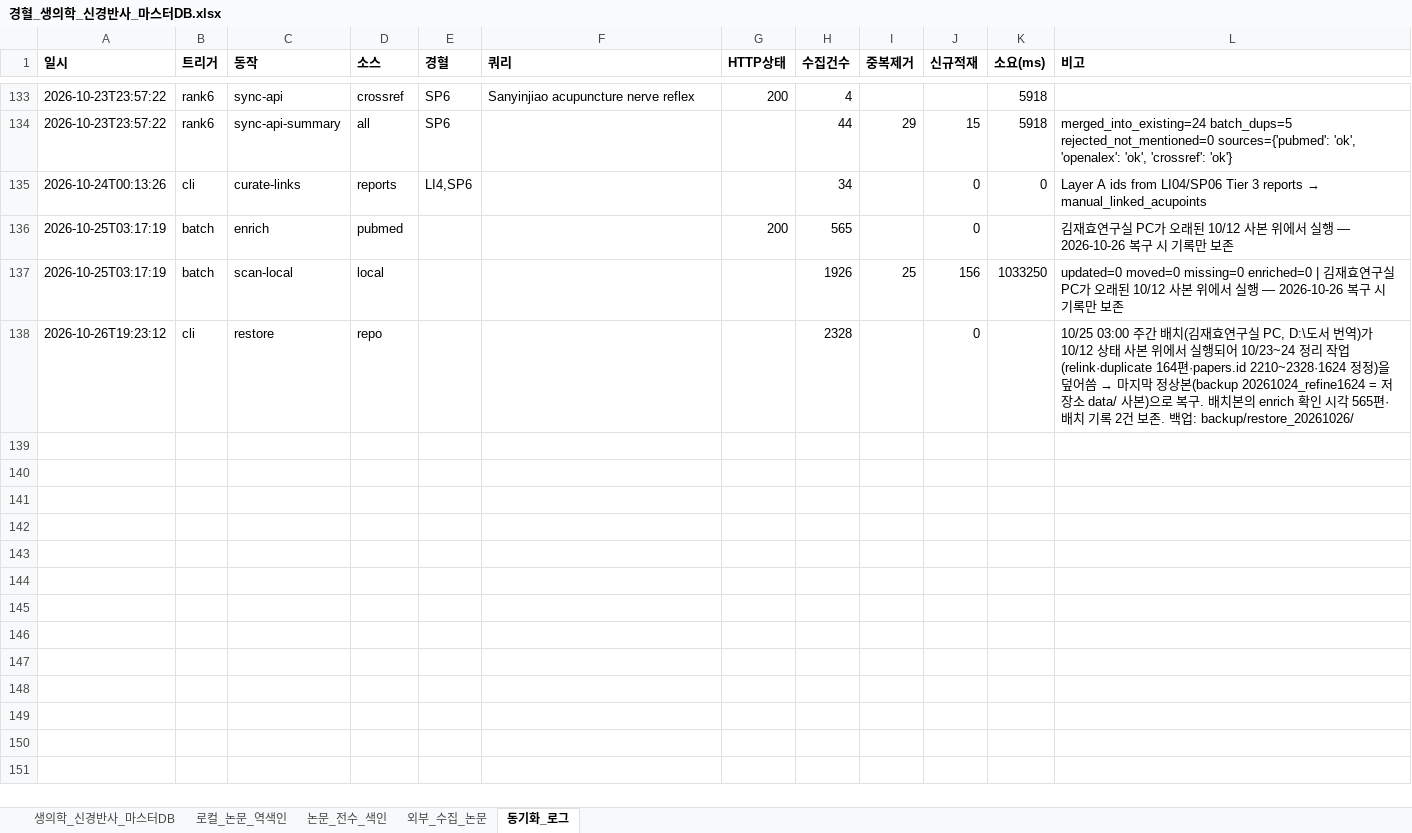
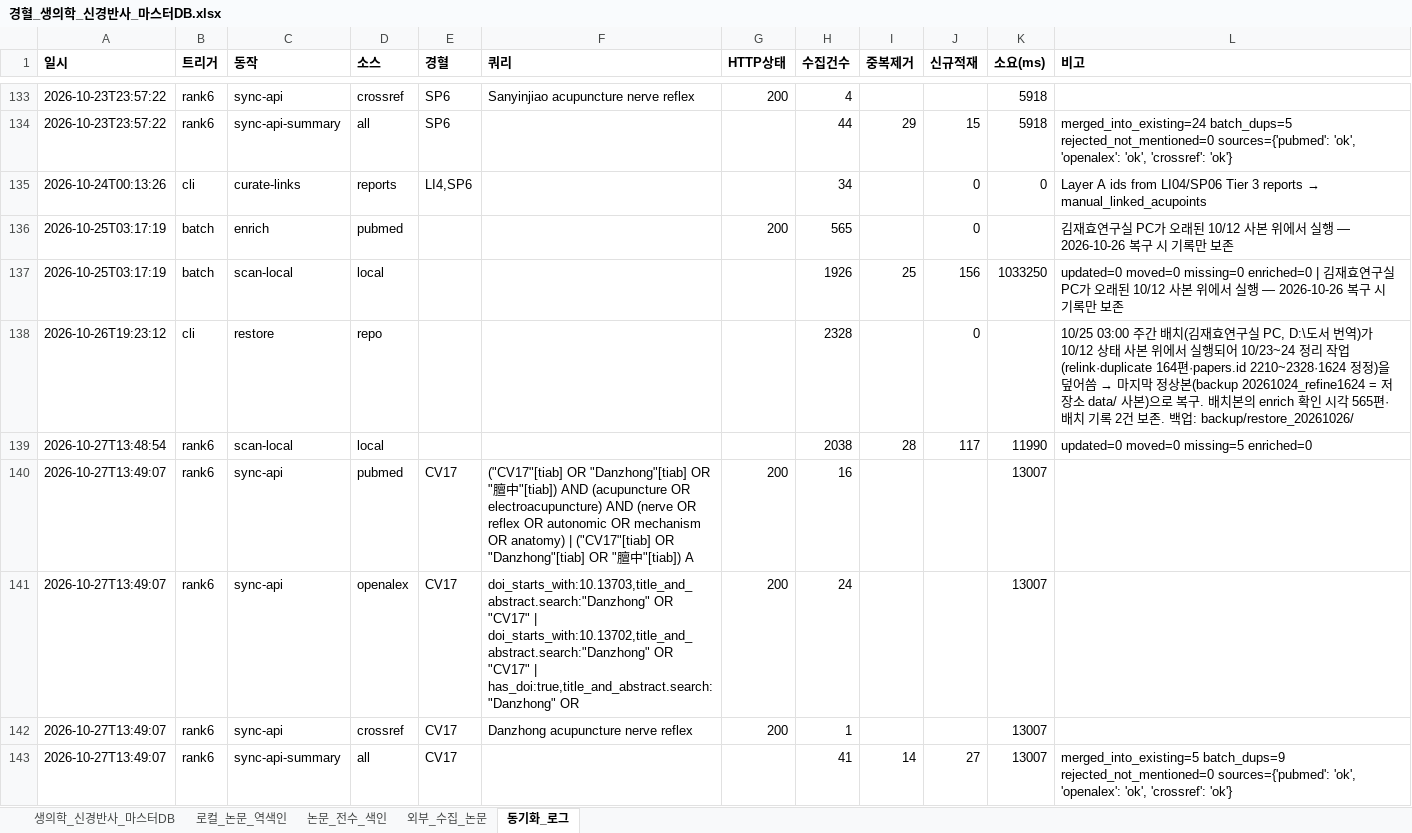
Before and after one commit to jaehyokim-sketch/acupoint_anatomy, an Excel workbook: data/경혈_생의학_신경반사_마스터DB.xlsx, sheet 동기화_로그, drawn as a sheet; only a part is shown, gaps mark what is left out; values as stored, in another font and other column widths than the file's, no borders; the diff covers the shown part only; the diff names each change by its address in the sheet, - before the commit and + after, or states it on an @@ line.

```diff
--- a/data/경혈_생의학_신경반사_마스터DB.xlsx (sheet 동기화_로그)
+++ b/data/경혈_생의학_신경반사_마스터DB.xlsx (sheet 동기화_로그)
+row 139: 2026-10-27T13:48:54 | rank6 | scan-local | local |  |  |  | 2038 | 28 | 117 | 11990 | updated=0 moved=0 missing=5 enriched=0
+row 140: 2026-10-27T13:49:07 | rank6 | sync-api | pubmed | CV17 | ("CV17"[tiab] OR "Danzhong"[tiab] OR "膻中"[tiab]) AND (acupuncture OR electroacupuncture) AND (nerve OR reflex OR autonomic OR mechanism OR anatomy) | ("CV17"[tiab] OR "Danzhong"[tiab] OR "膻中"[tiab]) A | 200 | 16 |  |  | 13007
+row 141: 2026-10-27T13:49:07 | rank6 | sync-api | openalex | CV17 | doi_starts_with:10.13703,title_and_abstract.search:"Danzhong" OR "CV17" | doi_starts_with:10.13702,title_and_abstract.search:"Danzhong" OR "CV17" | has_doi:true,title_and_abstract.search:"Danzhong" OR | 200 | 24 |  |  | 13007
+row 142: 2026-10-27T13:49:07 | rank6 | sync-api | crossref | CV17 | Danzhong acupuncture nerve reflex | 200 | 1 |  |  | 13007
+row 143: 2026-10-27T13:49:07 | rank6 | sync-api-summary | all | CV17 |  |  | 41 | 14 | 27 | 13007 | merged_into_existing=5 batch_dups=9 rejected_not_mentioned=0 sources={'pubmed': 'ok', 'openalex': 'ok', 'crossref': 'ok'}
```
Also changed, not shown: 45 added rows elsewhere in this sheet, sheet 논문_전수_색인, sheet 외부_수집_논문, sheet 생의학_신경반사_마스터DB, sheet 로컬_논문_역색인, 12 other files.
